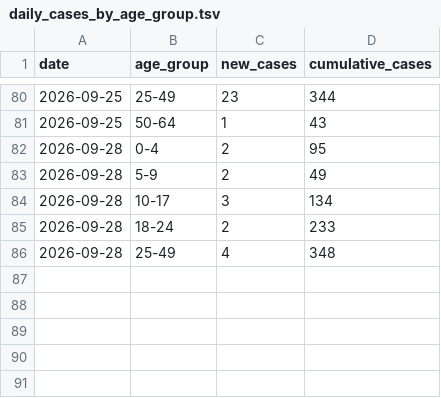
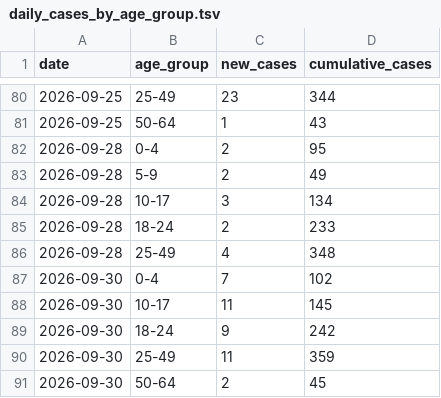
Before and after one commit to PittsburghPG/measles-tracker, a TSV file: data/daily_cases_by_age_group.tsv, drawn as a sheet; only a part is shown, gaps mark what is left out; the diff names each change by its address in the sheet, - before the commit and + after, or states it on an @@ line.

```diff
--- a/data/daily_cases_by_age_group.tsv
+++ b/data/daily_cases_by_age_group.tsv
+row 87: 2026-09-30 | 0-4 | 7 | 102
+row 88: 2026-09-30 | 10-17 | 11 | 145
+row 89: 2026-09-30 | 18-24 | 9 | 242
+row 90: 2026-09-30 | 25-49 | 11 | 359
+row 91: 2026-09-30 | 50-64 | 2 | 45
```
Also changed, not shown: data/daily_cases_by_county.tsv, data/daily_hospitalization_by_age_group.tsv, 6 other files.
